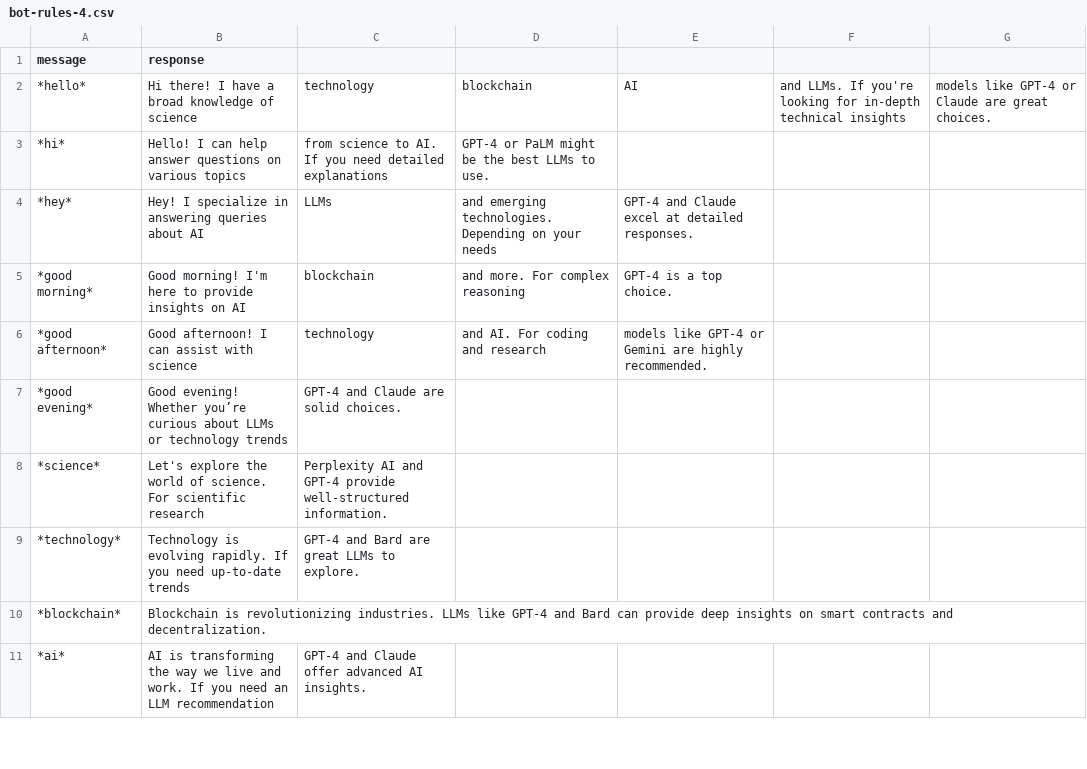
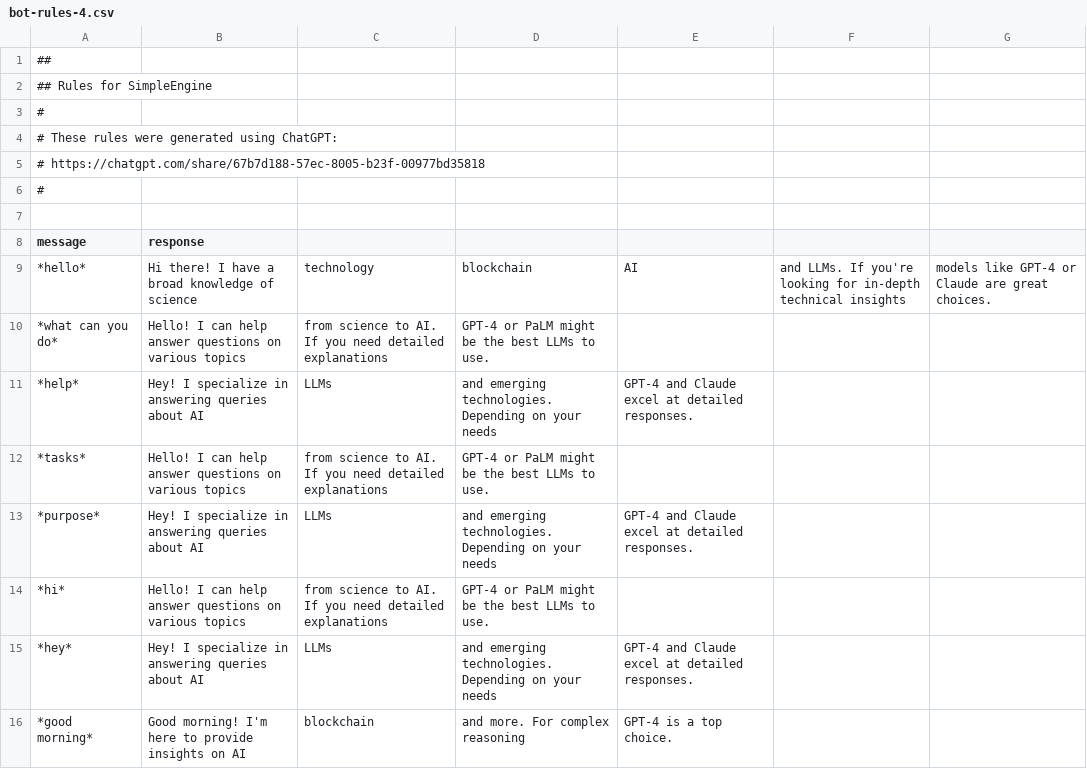
Before and after one commit to dngoins/owlmind, a CSV file: rules/bot-rules-4.csv, drawn as a sheet; only a part is shown; the shorter side is filled out with more unchanged rows; the diff covers the shown part only.

Commit message:
updated, added bot-rules 4, changed Model name.

```diff
--- a/rules/bot-rules-4.csv
+++ b/rules/bot-rules-4.csv
@@ -1,3 +1,14 @@
+##
+## Rules for SimpleEngine
+#
+# These rules were generated using ChatGPT:
+# https://chatgpt.com/share/67b7d188-57ec-8005-b23f-00977bd35818
+#
+
 message,response
 *hello*, Hi there! I have a broad knowledge of science, technology, blockchain, AI, and LLMs. If you're looking for in-depth technical insights, models like GPT-4 or Claude are great choices.
+*what can you do*, Hello! I can help answer questions on various topics, from science to AI. If you need detailed explanations, GPT-4 or PaLM might be the best LLMs to use.
+*help*, Hey! I specialize in answering queries about AI, LLMs, and emerging technologies. Depending on your needs, GPT-4 and Claude excel at detailed responses.
+*tasks*, Hello! I can help answer questions on various topics, from science to AI. If you need detailed explanations, GPT-4 or PaLM might be the best LLMs to use.
+*purpose*, Hey! I specialize in answering queries about AI, LLMs, and emerging technologies. Depending on your needs, GPT-4 and Claude excel at detailed responses.
 *hi*, Hello! I can help answer questions on various topics, from science to AI. If you need detailed explanations, GPT-4 or PaLM might be the best LLMs to use.
```
Also changed, not shown: 56 added rows elsewhere in this file.
